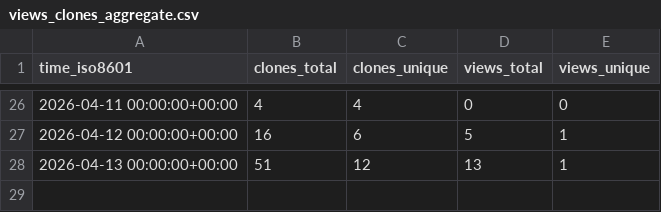
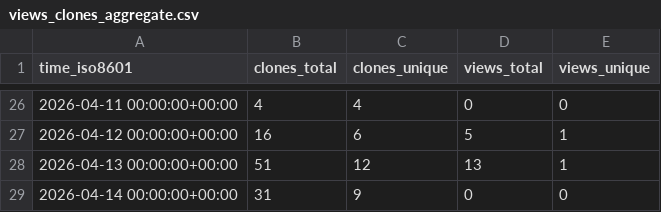
Before and after one commit to TheBinaryBjorn/desktop-companion, a CSV file: TheBinaryBjorn/desktop-companion/ghrs-data/views_clones_aggregate.csv, drawn as a sheet; only a part is shown, gaps mark what is left out; the diff names each change by its address in the sheet, - before the commit and + after, or states it on an @@ line.

```diff
--- a/TheBinaryBjorn/desktop-companion/ghrs-data/views_clones_aggregate.csv
+++ b/TheBinaryBjorn/desktop-companion/ghrs-data/views_clones_aggregate.csv
+row 29: 2026-04-14 00:00:00+00:00 | 31 | 9 | 0 | 0
```
Also changed, not shown: 1 other file.
